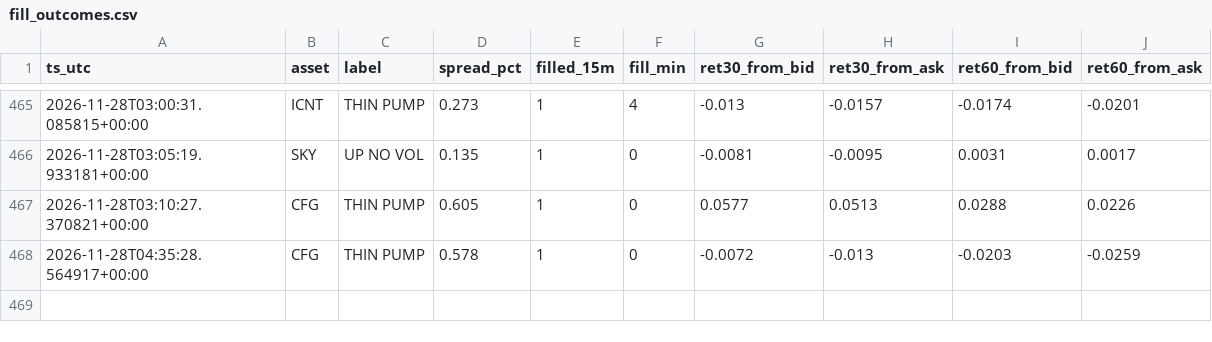
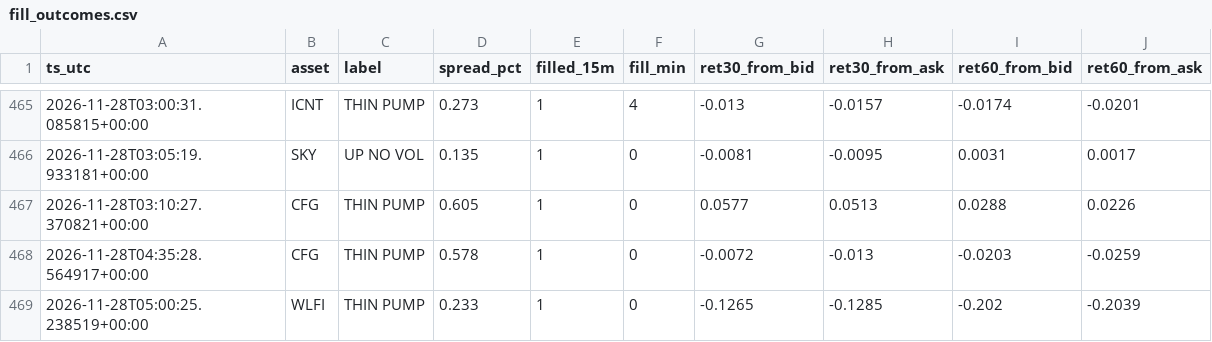
Before and after one commit to allenhuguley-glitch/cscan, a CSV file: fill_outcomes.csv, drawn as a sheet; only a part is shown, gaps mark what is left out.

```diff
--- a/fill_outcomes.csv
+++ b/fill_outcomes.csv
@@ -468 +468,2 @@ ts_utc,asset,label,spread_pct,filled_15m,fill_min,ret30_from_bid,ret30_from_ask,
 2026-11-28T04:35:28.564917+00:00,CFG,THIN PUMP,0.578,1,0,-0.0072,-0.013,-0.0203,-0.0259
+2026-11-28T05:00:25.238519+00:00,WLFI,THIN PUMP,0.233,1,0,-0.1265,-0.1285,-0.202,-0.2039
```
Also changed, not shown: 6 other files.
